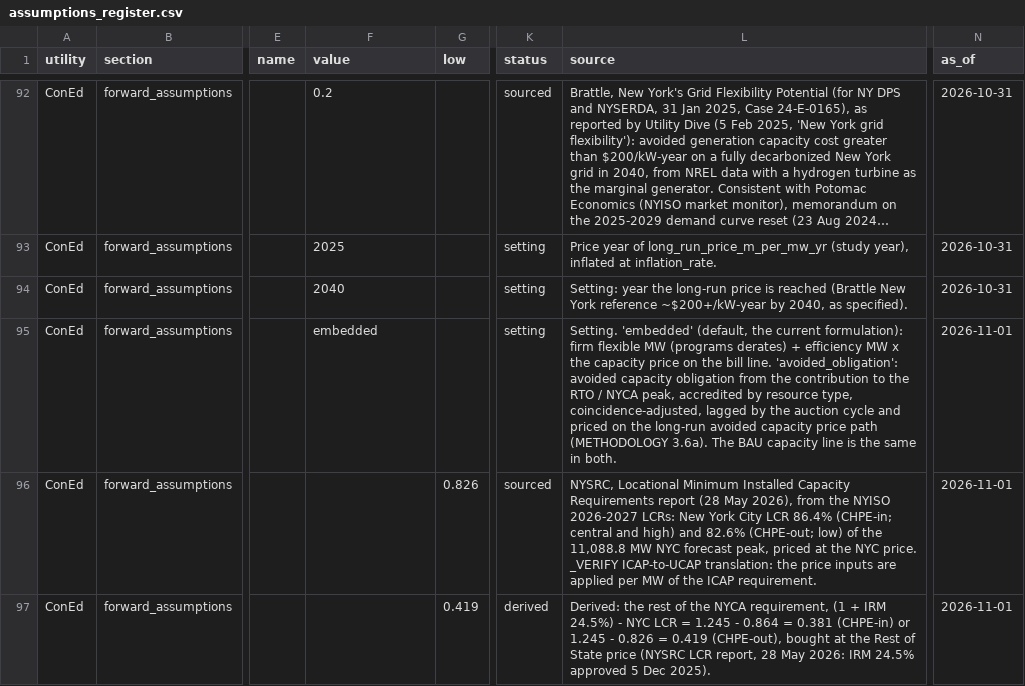
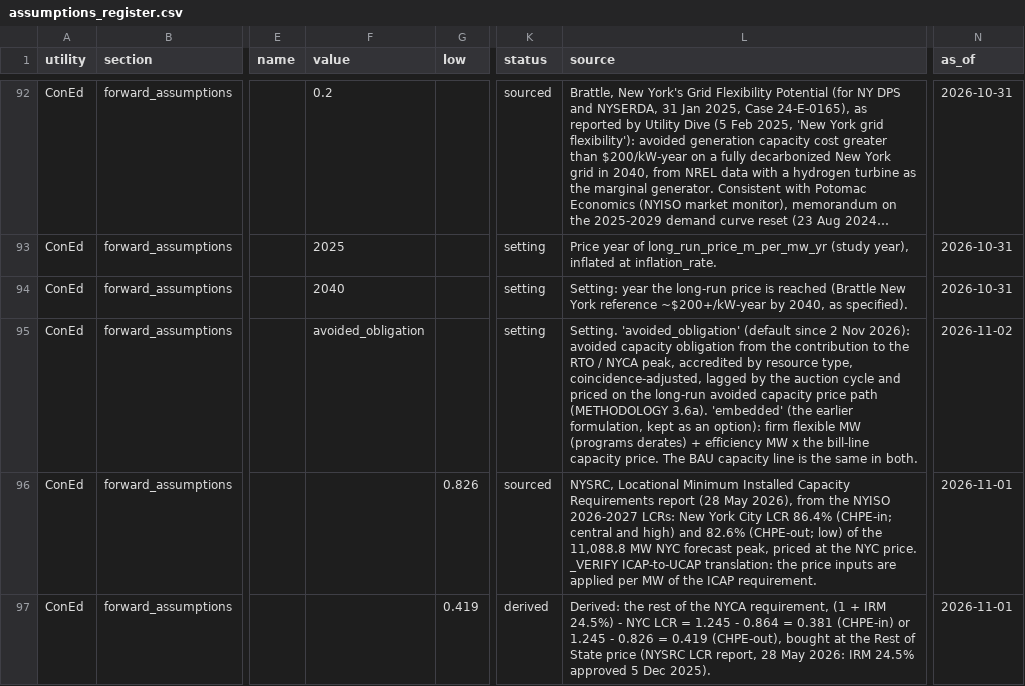
Before and after one commit to robertafcurrie/GridDividend, a CSV file: docs/assumptions_register.csv, drawn as a sheet; only a part is shown, gaps mark what is left out; long unchanged cells end in …; the diff covers the shown part only; the diff names each change by its address in the sheet, - before the commit and + after, or states it on an @@ line.

```diff
--- a/docs/assumptions_register.csv
+++ b/docs/assumptions_register.csv
-F95 (value): embedded
+F95 (value): avoided_obligation
-L95 (source): Setting. 'embedded' (default, the current formulation): firm flexible MW (programs derates) + efficiency MW x the capacity price on the bill line. 'avoided_obligation': avoided capacity obligation from the contribution to the RTO / NYCA peak, accredited by resource type, coincidence-adjusted, lagged by the auction cycle and priced on the long-run avoided capacity price path (METHODOLOGY 3.6a). The BAU…
+L95 (source): Setting. 'avoided_obligation' (default since 2 Nov 2026): avoided capacity obligation from the contribution to the RTO / NYCA peak, accredited by resource type, coincidence-adjusted, lagged by the auction cycle and priced on the long-run avoided capacity price path (METHODOLOGY 3.6a). 'embedded' (the earlier formulation, kept as an option): firm flexible MW (programs derates) + efficiency MW x the bill-line capacity price. The BAU…
-N95 (as_of): 2026-11-01
+N95 (as_of): 2026-11-02
```
Also changed, not shown: 9 edited cells elsewhere in this file, 15 other files.
